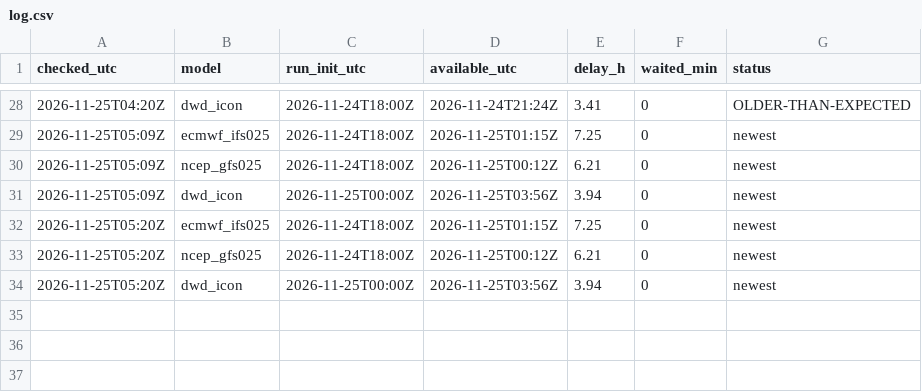
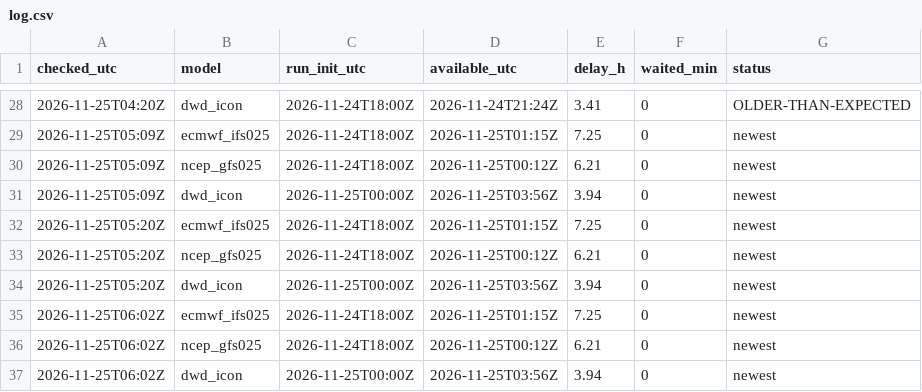
Before and after one commit to fabesgl/paragliding-forecast, a CSV file: model_runs/log.csv, drawn as a sheet; only a part is shown, gaps mark what is left out.

```diff
--- a/model_runs/log.csv
+++ b/model_runs/log.csv
@@ -34 +34,4 @@ checked_utc,model,run_init_utc,available_utc,delay_h,waited_min,status
 2026-11-25T05:20Z,dwd_icon,2026-11-25T00:00Z,2026-11-25T03:56Z,3.94,0,newest
+2026-11-25T06:02Z,ecmwf_ifs025,2026-11-24T18:00Z,2026-11-25T01:15Z,7.25,0,newest
+2026-11-25T06:02Z,ncep_gfs025,2026-11-24T18:00Z,2026-11-25T00:12Z,6.21,0,newest
+2026-11-25T06:02Z,dwd_icon,2026-11-25T00:00Z,2026-11-25T03:56Z,3.94,0,newest
```
Also changed, not shown: observations/94889.csv, observations/94905.csv, 8 other files.
